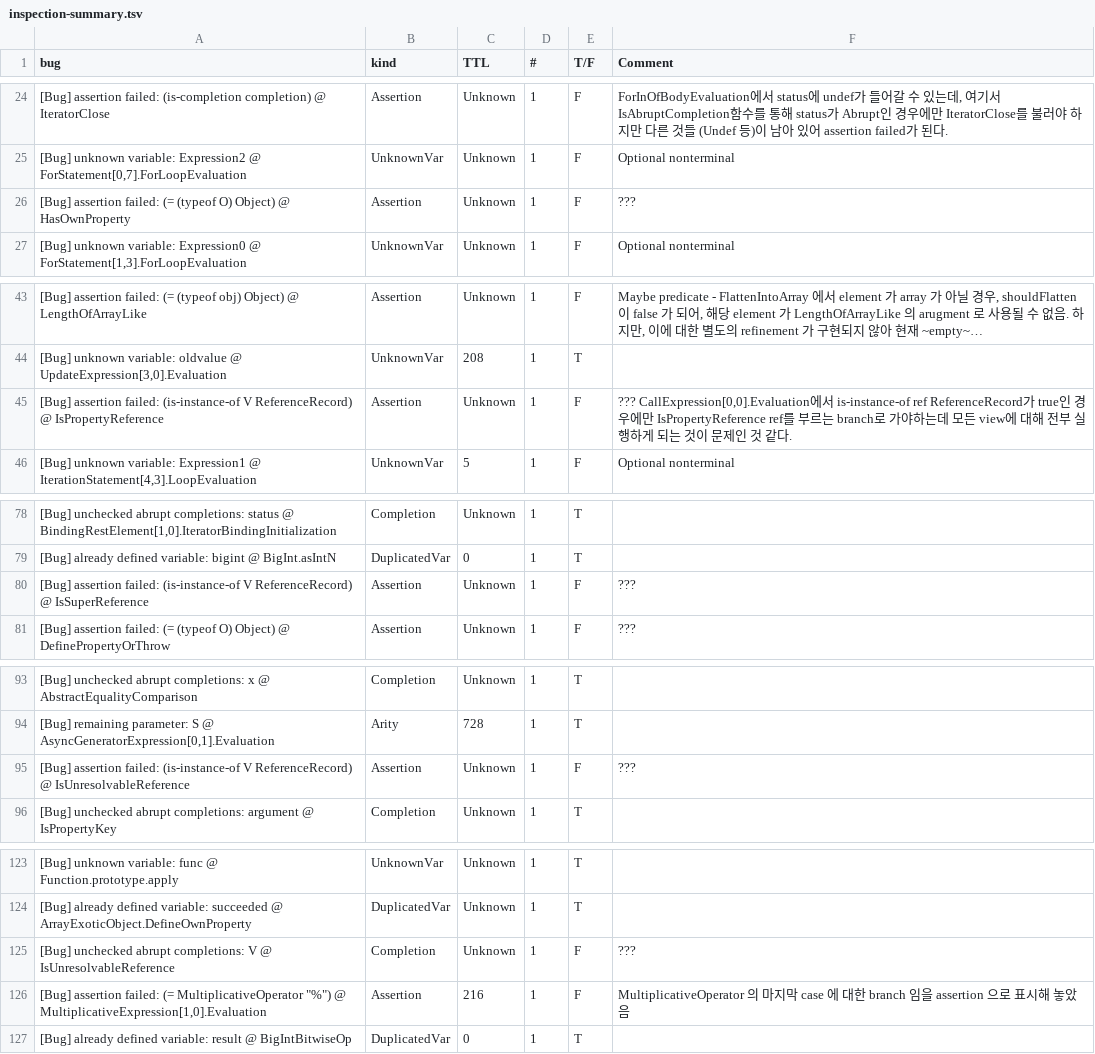
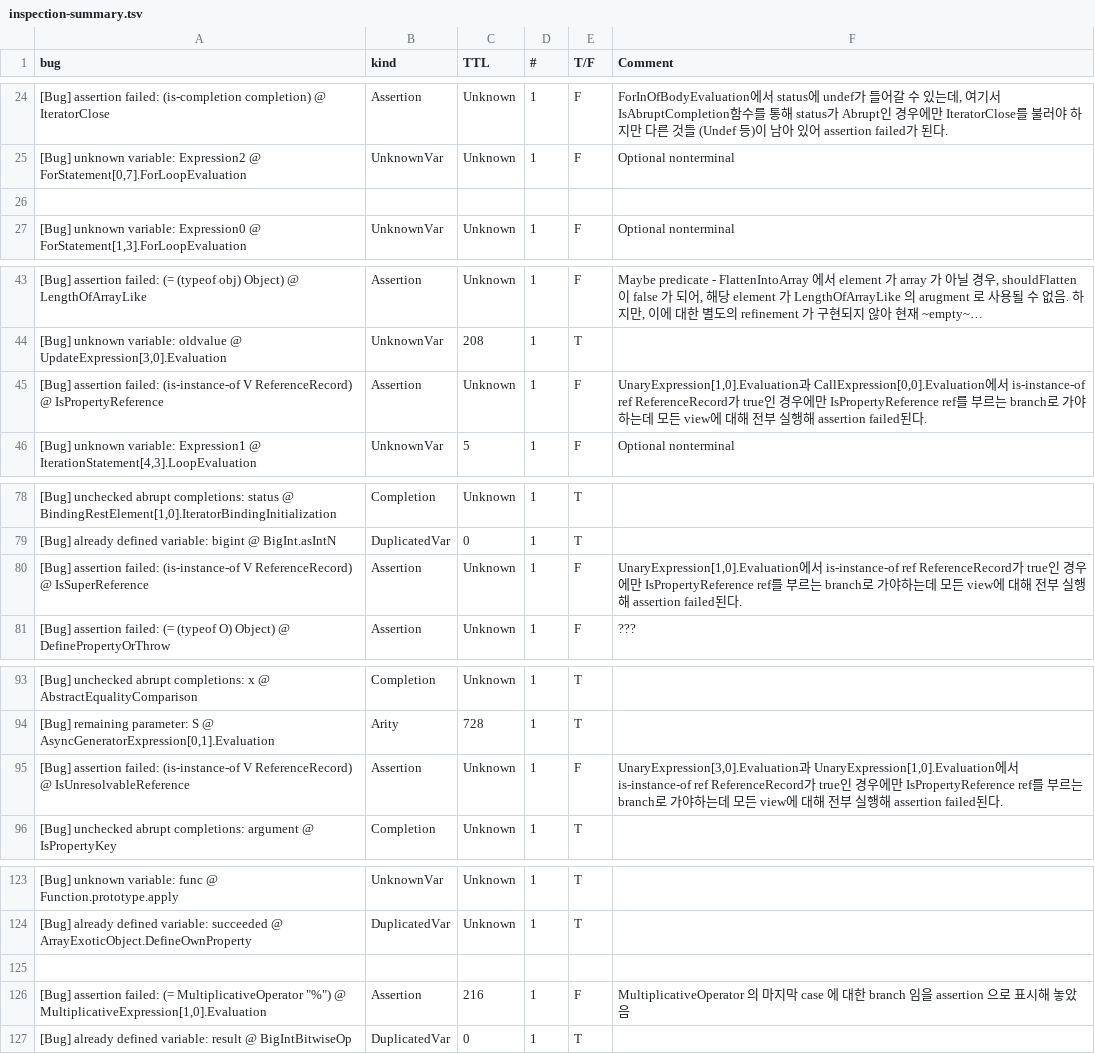
Before and after one commit to kaist-plrg/jiset, a TSV file: eval/inspection-summary.tsv, drawn as a sheet; only a part is shown, gaps mark what is left out; long unchanged cells end in …; the diff names each change by its address in the sheet, - before the commit and + after, or states it on an @@ line.

Commit message:
Updated inspection-summary.tsv

```diff
--- a/eval/inspection-summary.tsv
+++ b/eval/inspection-summary.tsv
-row 26: [Bug] assertion failed: (= (typeof O) Object) @ HasOwnProperty | Assertion | Unknown | 1 | F | ???
+row 26: (empty)
-F45 (Comment): ??? CallExpression[0,0].Evaluation에서 is-instance-of ref ReferenceRecord가 true인 경우에만 IsPropertyReference ref를 부르는 branch로 가야하는데 모든 view에 대해 전부 실행하게 되는 것이 문제인 것 같다.
+F45 (Comment): UnaryExpression[1,0].Evaluation과 CallExpression[0,0].Evaluation에서 is-instance-of ref ReferenceRecord가 true인 경우에만 IsPropertyReference ref를 부르는 branch로 가야하는데 모든 view에 대해 전부 실행해 assertion failed된다.
-F80 (Comment): ???
+F80 (Comment): UnaryExpression[1,0].Evaluation에서 is-instance-of ref ReferenceRecord가 true인 경우에만 IsPropertyReference ref를 부르는 branch로 가야하는데 모든 view에 대해 전부 실행해 assertion failed된다.
-F95 (Comment): ???
+F95 (Comment): UnaryExpression[3,0].Evaluation과 UnaryExpression[1,0].Evaluation에서 is-instance-of ref ReferenceRecord가 true인 경우에만 IsPropertyReference ref를 부르는 branch로 가야하는데 모든 view에 대해 전부 실행해 assertion failed된다.
-row 125: [Bug] unchecked abrupt completions: V @ IsUnresolvableReference | Completion | Unknown | 1 | F | ???
+row 125: (empty)
```
